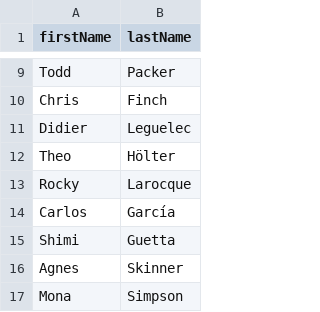
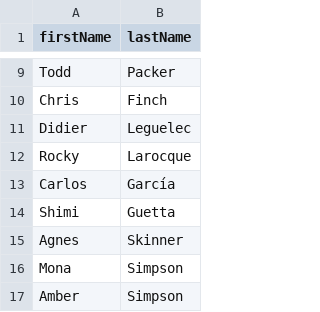
Before and after one commit to michaellif/pyx4j, a CSV file: vista-generator/src/main/resources/com/propertvista/generator/util/employee-names.csv, drawn as a sheet; only a part is shown, gaps mark what is left out; the shorter side is filled out with more unchanged rows.

Commit message:
VISTA-691: removed a name from employee-names.csv

```diff
--- a/vista-generator/src/main/resources/com/propertvista/generator/util/employee-names.csv
+++ b/vista-generator/src/main/resources/com/propertvista/generator/util/employee-names.csv
@@ -11,3 +11,2 @@ Chris,Finch
 Didier,Leguelec
-Theo,Hölter
 Rocky,Larocque
```
